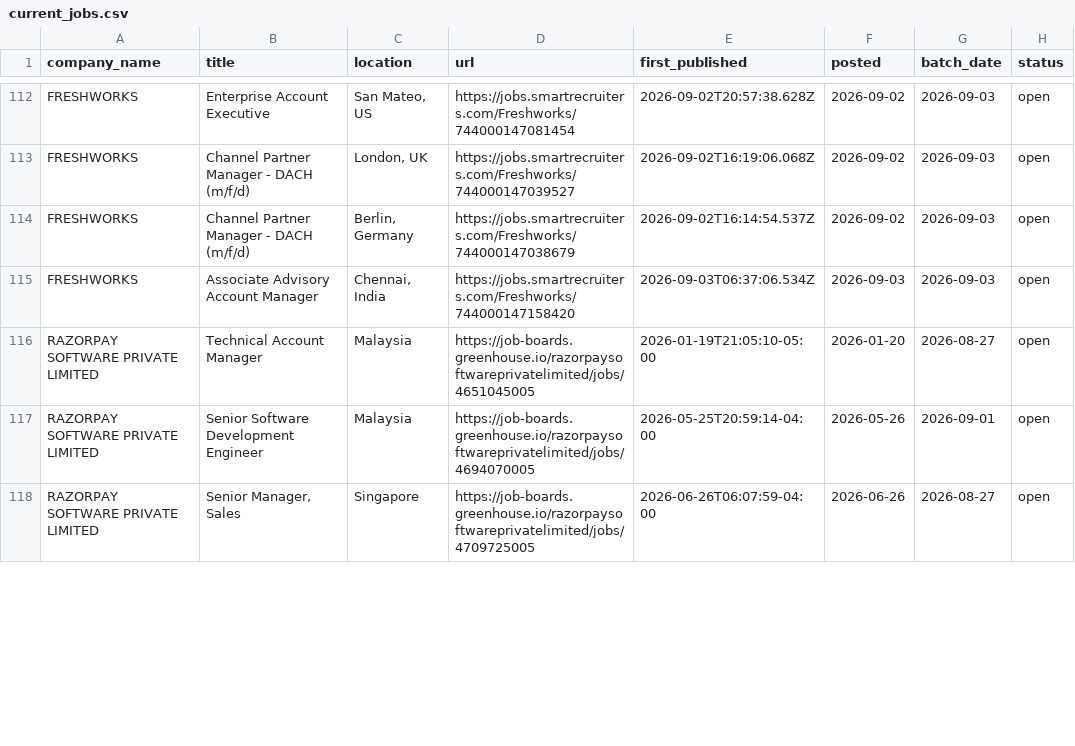
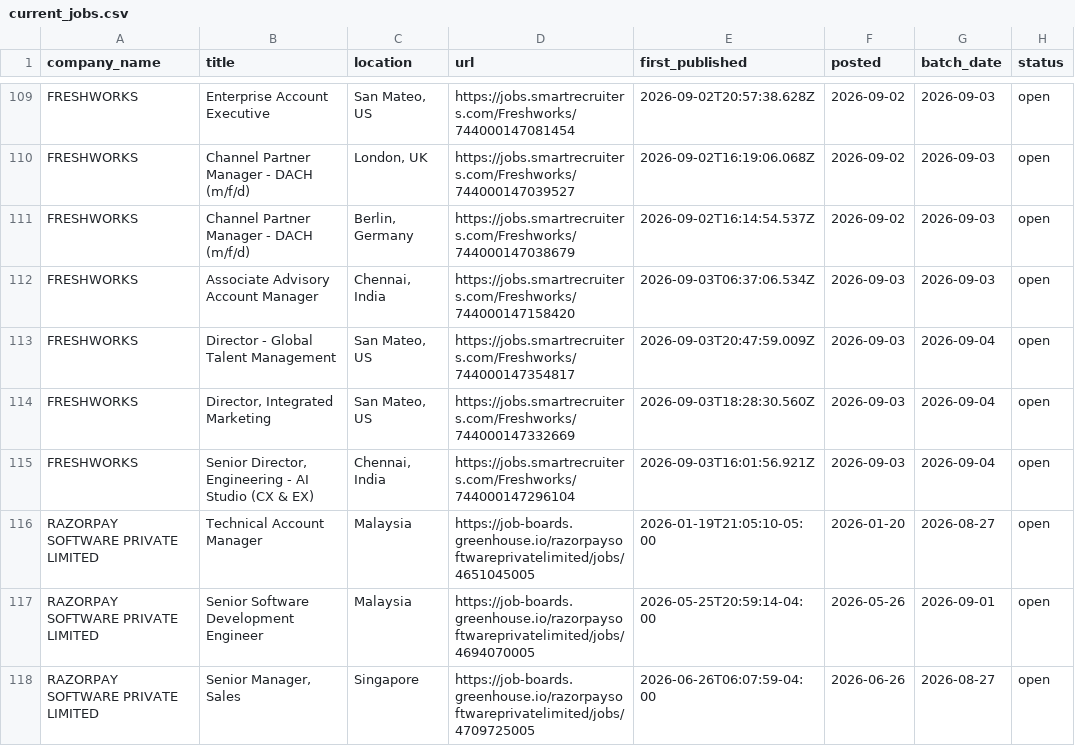
Before and after one commit to itsabhinavism/job-vault-datavault, a CSV file: export/current_jobs.csv, drawn as a sheet; only a part is shown, gaps mark what is left out; the diff covers the shown part only; the diff names each change by its address in the sheet, - before the commit and + after, or states it on an @@ line.

```diff
--- a/export/current_jobs.csv
+++ b/export/current_jobs.csv
+row 113: FRESHWORKS | Director - Global Talent Management | San Mateo, US | https://jobs.smartrecruiters.com/Freshworks/744000147354817 | 2026-09-03T20:47:59.009Z | 2026-09-03 | 2026-09-04 | open
+row 114: FRESHWORKS | Director, Integrated Marketing | San Mateo, US | https://jobs.smartrecruiters.com/Freshworks/744000147332669 | 2026-09-03T18:28:30.560Z | 2026-09-03 | 2026-09-04 | open
+row 115: FRESHWORKS | Senior Director, Engineering - AI Studio (CX & EX) | Chennai, India | https://jobs.smartrecruiters.com/Freshworks/744000147296104 | 2026-09-03T16:01:56.921Z | 2026-09-03 | 2026-09-04 | open
```
Also changed, not shown: 8 added rows and 12 removed rows elsewhere in this file, export/changes.csv, export/job_history.csv, 4 other files.
